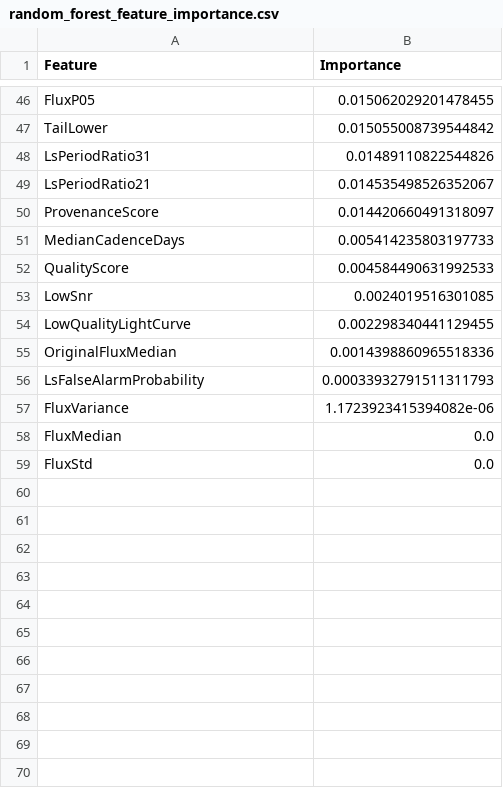
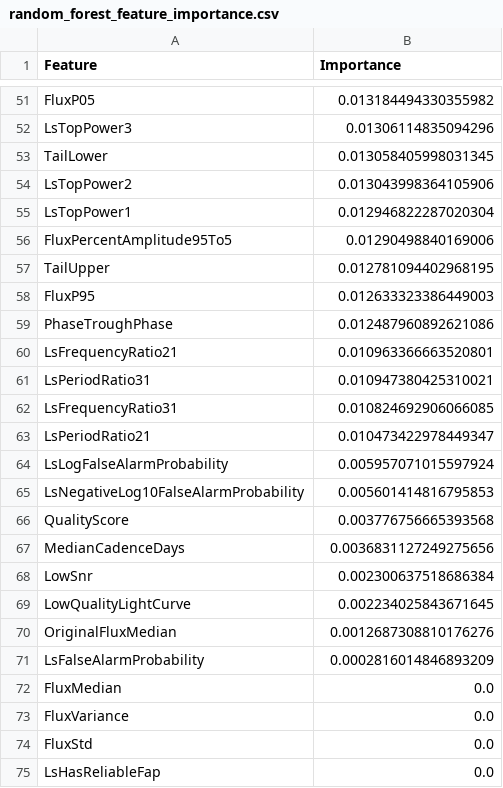
Before and after one commit to jonathanliang1/TESS-research, a CSV file: ml_analytics/output/random_forest_feature_importance.csv, drawn as a sheet; only a part is shown, gaps mark what is left out; removed rows and columns are numbered as before the commit, all else as after; the diff covers the shown part only; the diff names each change by its address in the sheet, - before the commit and + after, or states it on an @@ line.

```diff
--- a/ml_analytics/output/random_forest_feature_importance.csv
+++ b/ml_analytics/output/random_forest_feature_importance.csv
-B51 (Importance): 0.015062029201478455
+B51 (Importance): 0.013184494330355982
+row 52: LsTopPower3 | 0.01306114835094296
-B53 (Importance): 0.015055008739544842
+B53 (Importance): 0.013058405998031345
+row 54: LsTopPower2 | 0.013043998364105906
+row 55: LsTopPower1 | 0.012946822287020304
+row 56: FluxPercentAmplitude95To5 | 0.01290498840169006
+row 57: TailUpper | 0.012781094402968195
+row 58: FluxP95 | 0.012633323386449003
+row 59: PhaseTroughPhase | 0.012487960892621086
+row 60: LsFrequencyRatio21 | 0.010963366663520801
-B61 (Importance): 0.01489110822544826
+B61 (Importance): 0.010947380425310021
+row 62: LsFrequencyRatio31 | 0.010824692906066085
-B63 (Importance): 0.014535498526352067
+B63 (Importance): 0.010473422978449347
-row 50: ProvenanceScore | 0.014420660491318097
-row 51: MedianCadenceDays | 0.005414235803197733
+row 64: LsLogFalseAlarmProbability | 0.005957071015597924
+row 65: LsNegativeLog10FalseAlarmProbability | 0.005601414816795853
-B66 (Importance): 0.004584490631992533
+B66 (Importance): 0.003776756665393568
+row 67: MedianCadenceDays | 0.0036831127249275656
-B68 (Importance): 0.0024019516301085
+B68 (Importance): 0.002300637518686384
-B69 (Importance): 0.002298340441129455
+B69 (Importance): 0.002234025843671645
-B70 (Importance): 0.0014398860965518336
+B70 (Importance): 0.0012687308810176276
-B71 (Importance): 0.00033932791511311793
+B71 (Importance): 0.0002816014846893209
-row 57: FluxVariance | 1.1723923415394082e-06
+row 73: FluxVariance | 0.0
+row 75: LsHasReliableFap | 0.0
```
Also changed, not shown: 28 added rows, 23 removed rows and 21 edited cells elsewhere in this file, ml_analytics/output/random_forest_permutation_importance.csv, ml_analytics/output/random_forest_validation_confusion_matrix.csv, 9 other files.
